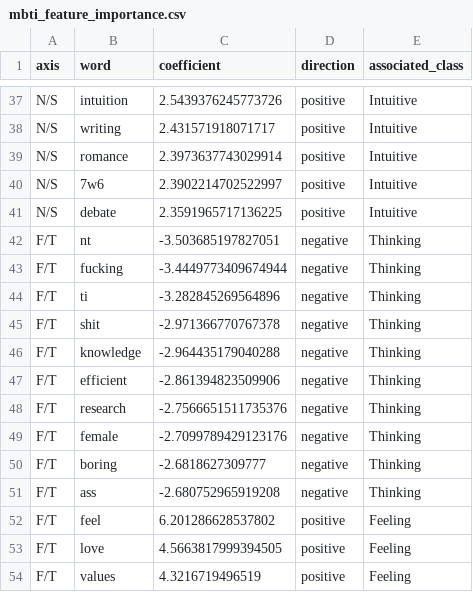
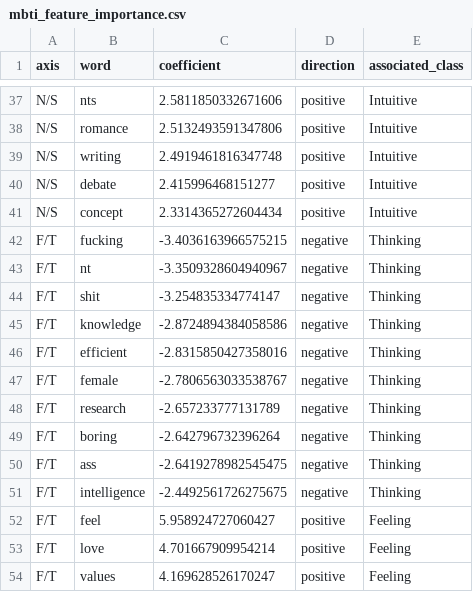
Before and after one commit to Yada912/PKB-MBTI-checker, a CSV file: static/plots/mbti_feature_importance.csv, drawn as a sheet; only a part is shown, gaps mark what is left out; the diff covers the shown part only; the diff names each change by its address in the sheet, - before the commit and + after, or states it on an @@ line.

```diff
--- a/static/plots/mbti_feature_importance.csv
+++ b/static/plots/mbti_feature_importance.csv
-B37 (word): intuition
+B37 (word): nts
-C37 (coefficient): 2.5439376245773726
+C37 (coefficient): 2.5811850332671606
-B38 (word): writing
+B38 (word): romance
-C38 (coefficient): 2.431571918071717
+C38 (coefficient): 2.5132493591347806
-B39 (word): romance
+B39 (word): writing
-C39 (coefficient): 2.3973637743029914
+C39 (coefficient): 2.4919461816347748
-B40 (word): 7w6
+B40 (word): debate
-C40 (coefficient): 2.3902214702522997
+C40 (coefficient): 2.415996468151277
-B41 (word): debate
+B41 (word): concept
-C41 (coefficient): 2.3591965717136225
+C41 (coefficient): 2.3314365272604434
-B42 (word): nt
+B42 (word): fucking
-C42 (coefficient): -3.503685197827051
+C42 (coefficient): -3.4036163966575215
-B43 (word): fucking
+B43 (word): nt
-C43 (coefficient): -3.4449773409674944
+C43 (coefficient): -3.3509328604940967
-B44 (word): ti
+B44 (word): shit
-C44 (coefficient): -3.282845269564896
+C44 (coefficient): -3.254835334774147
-B45 (word): shit
+B45 (word): knowledge
-C45 (coefficient): -2.971366770767378
+C45 (coefficient): -2.8724894384058586
-B46 (word): knowledge
+B46 (word): efficient
-C46 (coefficient): -2.964435179040288
+C46 (coefficient): -2.8315850427358016
-B47 (word): efficient
+B47 (word): female
-C47 (coefficient): -2.861394823509906
+C47 (coefficient): -2.7806563033538767
-C48 (coefficient): -2.7566651511735376
+C48 (coefficient): -2.657233777131789
-B49 (word): female
+B49 (word): boring
-C49 (coefficient): -2.7099789429123176
+C49 (coefficient): -2.642796732396264
-B50 (word): boring
+B50 (word): ass
-C50 (coefficient): -2.6818627309777
+C50 (coefficient): -2.6419278982545475
-B51 (word): ass
+B51 (word): intelligence
-C51 (coefficient): -2.680752965919208
+C51 (coefficient): -2.4492561726275675
-C52 (coefficient): 6.201286628537802
+C52 (coefficient): 5.958924727060427
-C53 (coefficient): 4.5663817999394505
+C53 (coefficient): 4.701667909954214
-C54 (coefficient): 4.3216719496519
+C54 (coefficient): 4.169628526170247
```
Also changed, not shown: 114 edited cells elsewhere in this file, static/plots/mbti_chunk_word_counts.csv, static/plots/mbti_confusion_matrices.csv, 14 other files.
